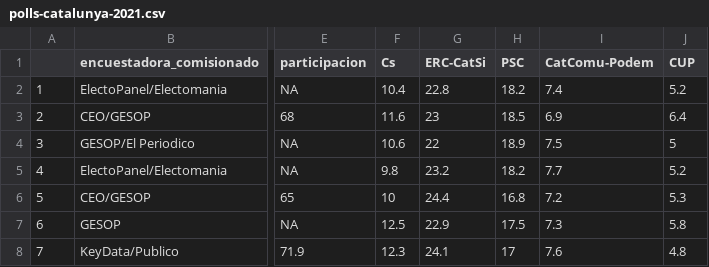
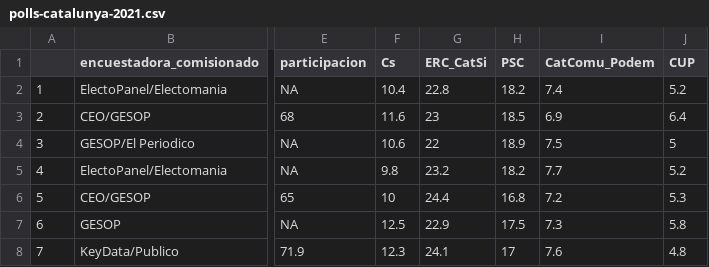
Before and after one commit to endikasatu/catalunya-2021-model, a CSV file: data/polls-catalunya-2021.csv, drawn as a sheet; only a part is shown, gaps mark what is left out; the diff names each change by its address in the sheet, - before the commit and + after, or states it on an @@ line.

```diff
--- a/data/polls-catalunya-2021.csv
+++ b/data/polls-catalunya-2021.csv
-G1: ERC-CatSi
+G1: ERC_CatSi
-I1: CatComu-Podem
+I1: CatComu_Podem
```
Also changed, not shown: data/pde-plus-polls-catalunya-2021.csv, data/pde-resumen-catalunya-2021.csv.
